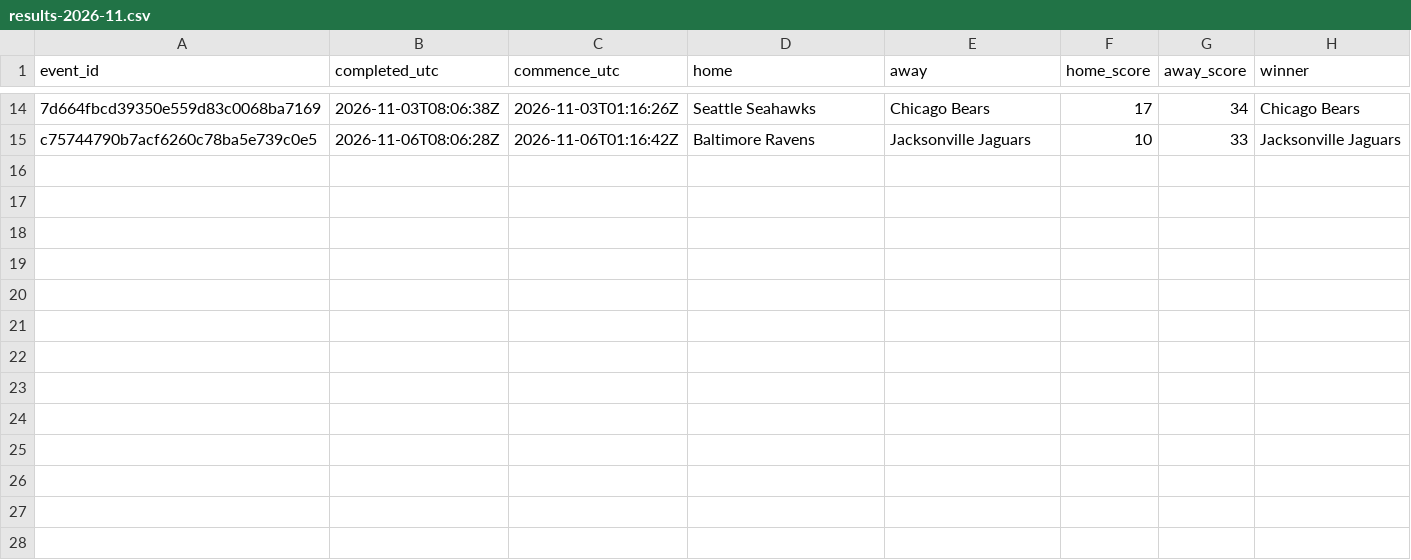
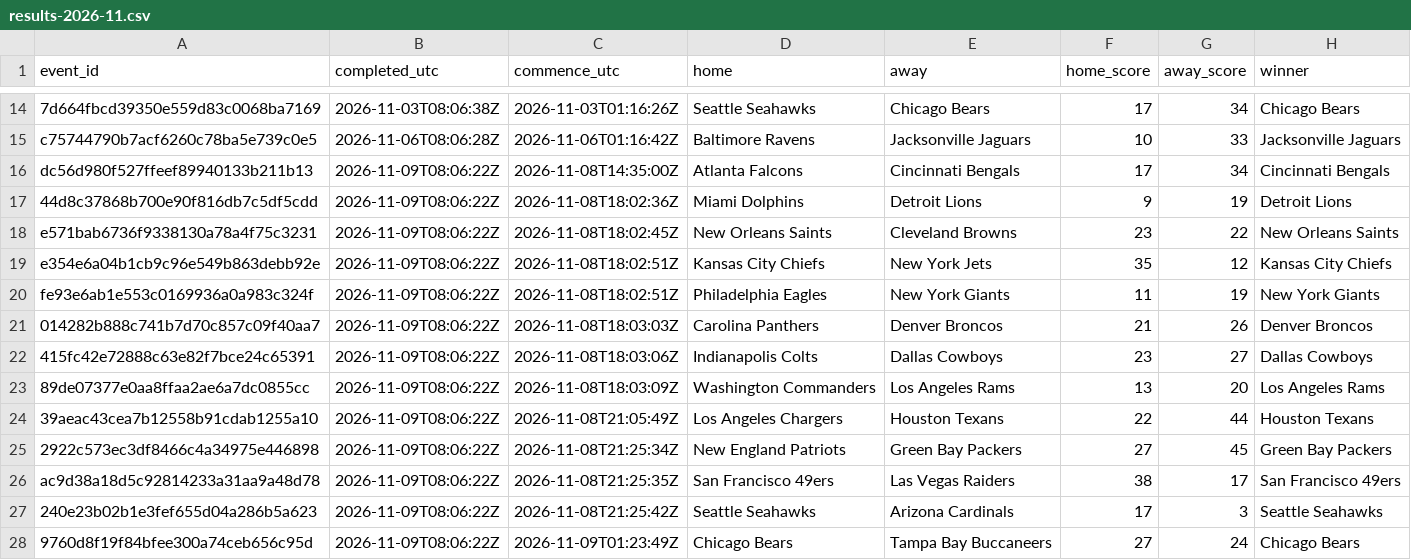
Before and after one commit to felix1975men-cpu/odds-monitor, a CSV file: data/nfl/results-2026-11.csv, drawn as a sheet; only a part is shown, gaps mark what is left out; the diff names each change by its address in the sheet, - before the commit and + after, or states it on an @@ line.

Commit message:
nfl results 2026-11-09

```diff
--- a/data/nfl/results-2026-11.csv
+++ b/data/nfl/results-2026-11.csv
+row 16: dc56d980f527ffeef89940133b211b13 | 2026-11-09T08:06:22Z | 2026-11-08T14:35:00Z | Atlanta Falcons | Cincinnati Bengals | 17 | 34 | Cincinnati Bengals
+row 17: 44d8c37868b700e90f816db7c5df5cdd | 2026-11-09T08:06:22Z | 2026-11-08T18:02:36Z | Miami Dolphins | Detroit Lions | 9 | 19 | Detroit Lions
+row 18: e571bab6736f9338130a78a4f75c3231 | 2026-11-09T08:06:22Z | 2026-11-08T18:02:45Z | New Orleans Saints | Cleveland Browns | 23 | 22 | New Orleans Saints
+row 19: e354e6a04b1cb9c96e549b863debb92e | 2026-11-09T08:06:22Z | 2026-11-08T18:02:51Z | Kansas City Chiefs | New York Jets | 35 | 12 | Kansas City Chiefs
+row 20: fe93e6ab1e553c0169936a0a983c324f | 2026-11-09T08:06:22Z | 2026-11-08T18:02:51Z | Philadelphia Eagles | New York Giants | 11 | 19 | New York Giants
+row 21: 014282b888c741b7d70c857c09f40aa7 | 2026-11-09T08:06:22Z | 2026-11-08T18:03:03Z | Carolina Panthers | Denver Broncos | 21 | 26 | Denver Broncos
+row 22: 415fc42e72888c63e82f7bce24c65391 | 2026-11-09T08:06:22Z | 2026-11-08T18:03:06Z | Indianapolis Colts | Dallas Cowboys | 23 | 27 | Dallas Cowboys
+row 23: 89de07377e0aa8ffaa2ae6a7dc0855cc | 2026-11-09T08:06:22Z | 2026-11-08T18:03:09Z | Washington Commanders | Los Angeles Rams | 13 | 20 | Los Angeles Rams
+row 24: 39aeac43cea7b12558b91cdab1255a10 | 2026-11-09T08:06:22Z | 2026-11-08T21:05:49Z | Los Angeles Chargers | Houston Texans | 22 | 44 | Houston Texans
+row 25: 2922c573ec3df8466c4a34975e446898 | 2026-11-09T08:06:22Z | 2026-11-08T21:25:34Z | New England Patriots | Green Bay Packers | 27 | 45 | Green Bay Packers
+row 26: ac9d38a18d5c92814233a31aa9a48d78 | 2026-11-09T08:06:22Z | 2026-11-08T21:25:35Z | San Francisco 49ers | Las Vegas Raiders | 38 | 17 | San Francisco 49ers
+row 27: 240e23b02b1e3fef655d04a286b5a623 | 2026-11-09T08:06:22Z | 2026-11-08T21:25:42Z | Seattle Seahawks | Arizona Cardinals | 17 | 3 | Seattle Seahawks
+row 28: 9760d8f19f84bfee300a74ceb656c95d | 2026-11-09T08:06:22Z | 2026-11-09T01:23:49Z | Chicago Bears | Tampa Bay Buccaneers | 27 | 24 | Chicago Bears
```
